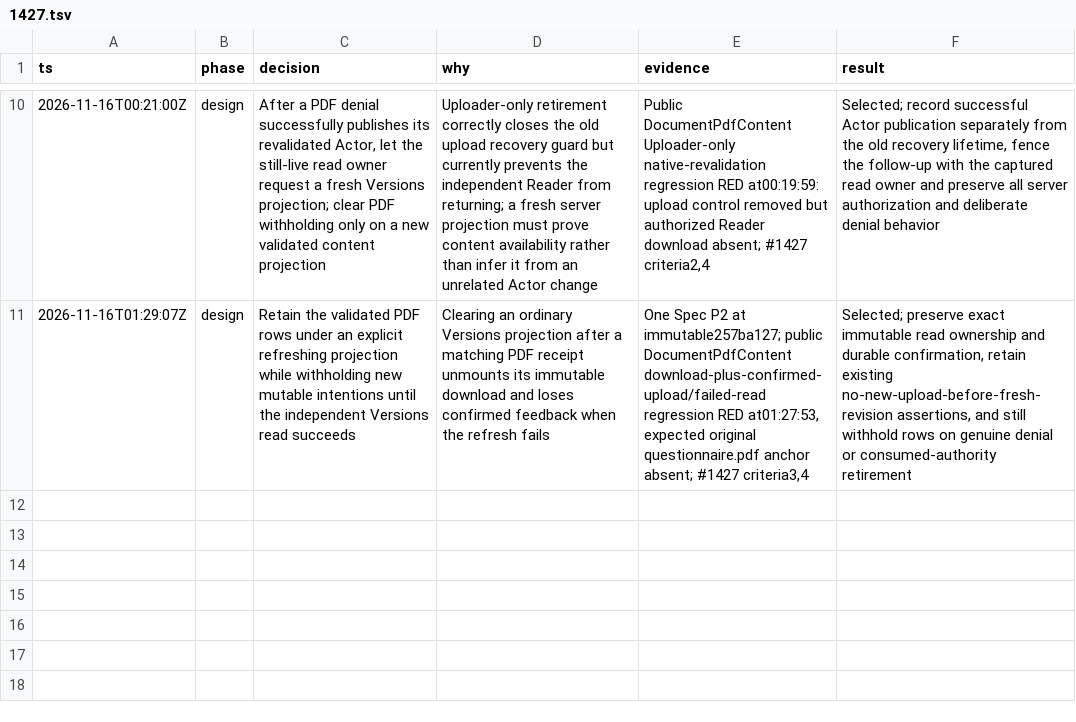
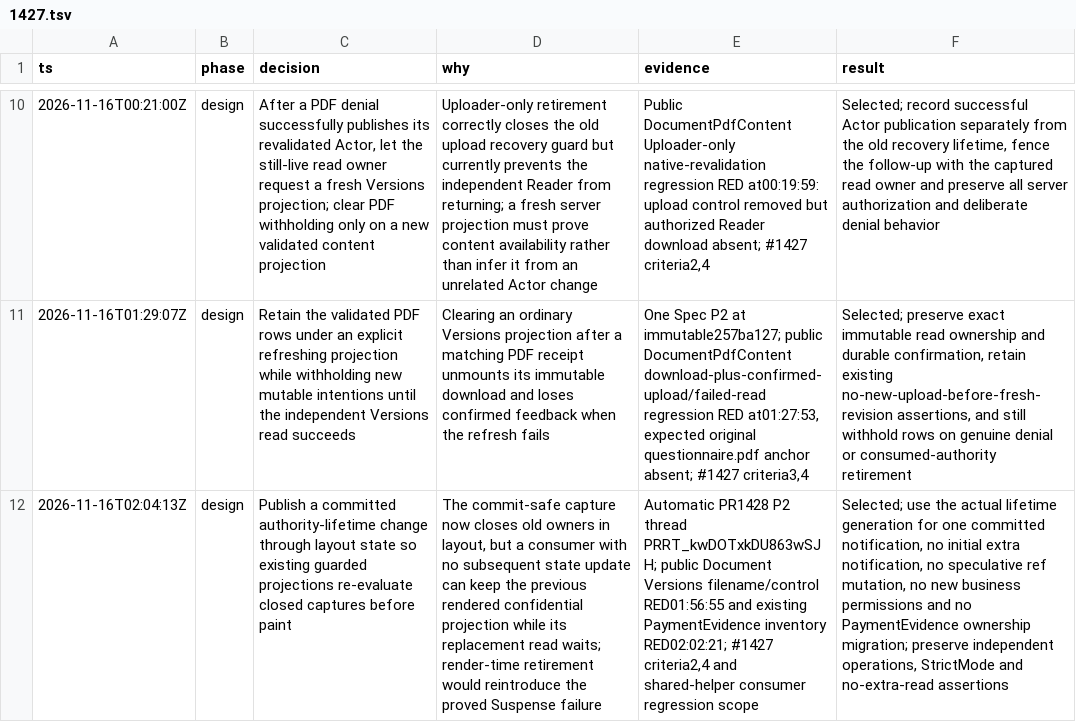
Before and after one commit to Prisma-Prim/PRISMA-PRIM-Suite, a TSV file: .audit/1427.tsv, drawn as a sheet; only a part is shown, gaps mark what is left out; the diff names each change by its address in the sheet, - before the commit and + after, or states it on an @@ line.

Commit message:
fix(access): refresh protected projections on committed authority retirement (#1427)

```diff
--- a/.audit/1427.tsv
+++ b/.audit/1427.tsv
+row 12: 2026-11-16T02:04:13Z | design | Publish a committed authority-lifetime change through layout state so existing guarded projections re-evaluate closed captures before paint | The commit-safe capture now closes old owners in layout, but a consumer with no subsequent state update can keep the previous rendered confidential projection while its replacement read waits; render-time retirement would reintroduce the proved Suspense failure | Automatic PR1428 P2 thread PRRT_kwDOTxkDU863wSJH; public Document Versions filename/control RED01:56:55 and existing PaymentEvidence inventory RED02:02:21; #1427 criteria2,4 and shared-helper consumer regression scope | Selected; use the actual lifetime generation for one committed notification, no initial extra notification, no speculative ref mutation, no new business permissions and no PaymentEvidence ownership migration; preserve independent operations, StrictMode and no-extra-read assertions
```
Also changed, not shown: 4 other files.
